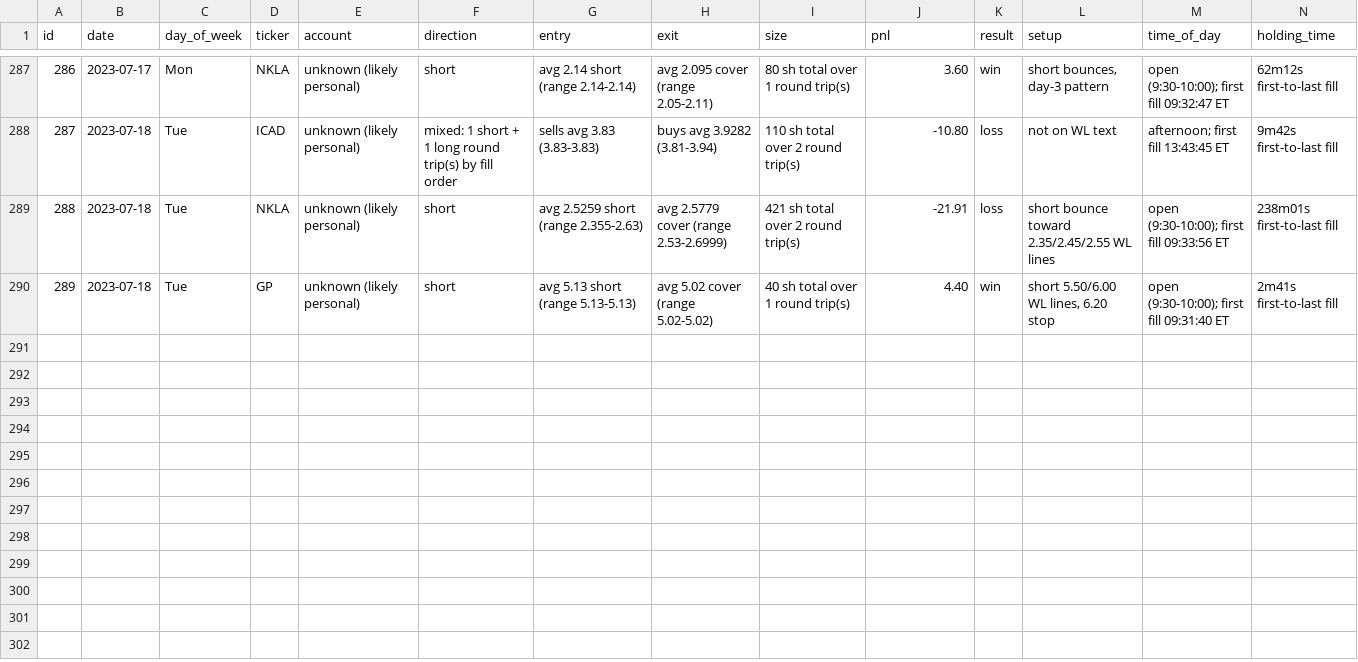
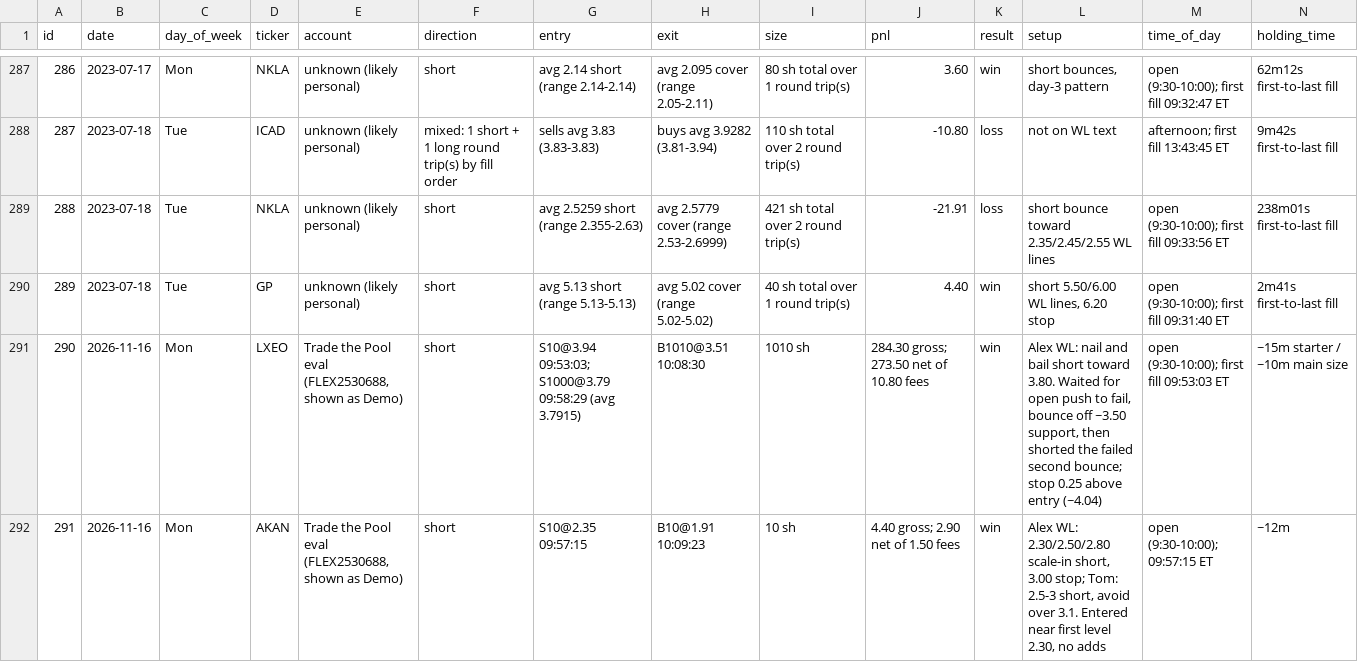
Before and after one commit to GrandNagusZek/trading-dashboard, a CSV file: data/trades.csv, drawn as a sheet; only a part is shown, gaps mark what is left out; rows hold the shown columns only; the diff names each change by its address in the sheet, - before the commit and + after, or states it on an @@ line.

```diff
--- a/data/trades.csv
+++ b/data/trades.csv
+row 291: 290 | 2026-11-16 | Mon | LXEO | Trade the Pool eval (FLEX2530688, shown as Demo) | short | S10@3.94 09:53:03; S1000@3.79 09:58:29 (avg 3.7915) | B1010@3.51 10:08:30 | 1010 sh | 284.30 gross; 273.50 net of 10.80 fees | win | Alex WL: nail and bail short toward 3.80. Waited for open push to fail, bounce off ~3.50 support, then shorted the failed second bounce; stop 0.25 above entry (~4.04) | open (9:30-10:00); first fill 09:53:03 ET | ~15m starter / ~10m main size
+row 292: 291 | 2026-11-16 | Mon | AKAN | Trade the Pool eval (FLEX2530688, shown as Demo) | short | S10@2.35 09:57:15 | B10@1.91 10:09:23 | 10 sh | 4.40 gross; 2.90 net of 1.50 fees | win | Alex WL: 2.30/2.50/2.80 scale-in short, 3.00 stop; Tom: 2.5-3 short, avoid over 3.1. Entered near first level 2.30, no adds | open (9:30-10:00); 09:57:15 ET | ~12m
```
Also changed, not shown: 9 other files.
